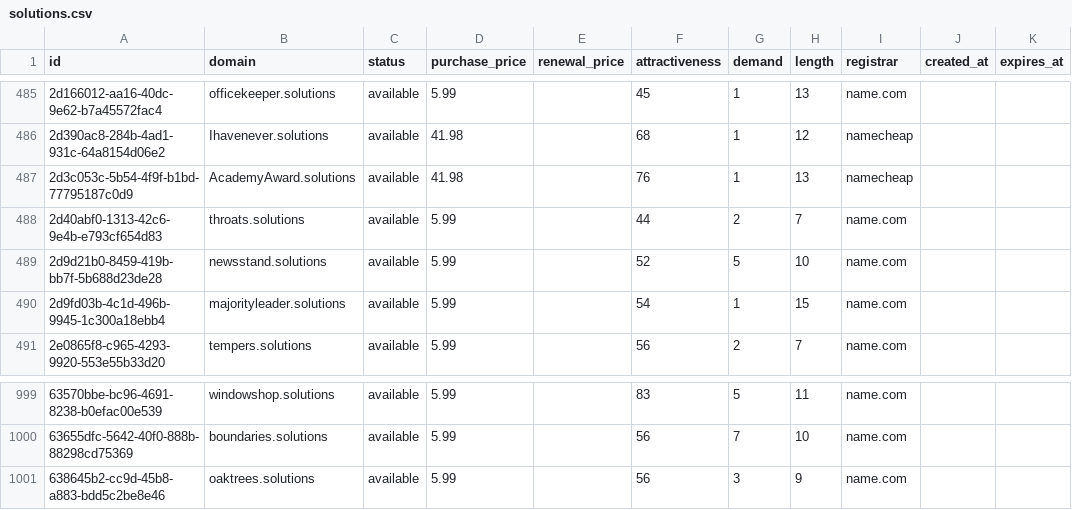
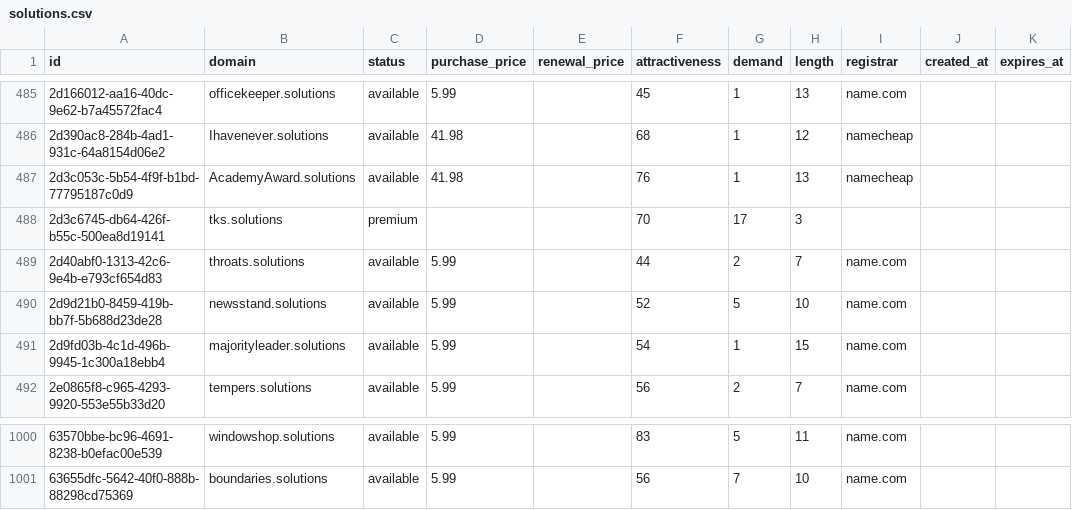
Before and after one commit to UniqueDomains/solutions-oneword-domains, a CSV file: solutions.csv, drawn as a sheet; only a part is shown, gaps mark what is left out; removed rows and columns are numbered as before the commit, all else as after; the diff names each change by its address in the sheet, - before the commit and + after, or states it on an @@ line.

Commit message:
Domains update

```diff
--- a/solutions.csv
+++ b/solutions.csv
+row 488: 2d3c6745-db64-426f-b55c-500ea8d19141 | tks.solutions | premium |  |  | 70 | 17 | 3
-row 1001: 638645b2-cc9d-45b8-a883-bdd5c2be8e46 | oaktrees.solutions | available | 5.99 |  | 56 | 3 | 9 | name.com
```
Also changed, not shown: 2 other files.
